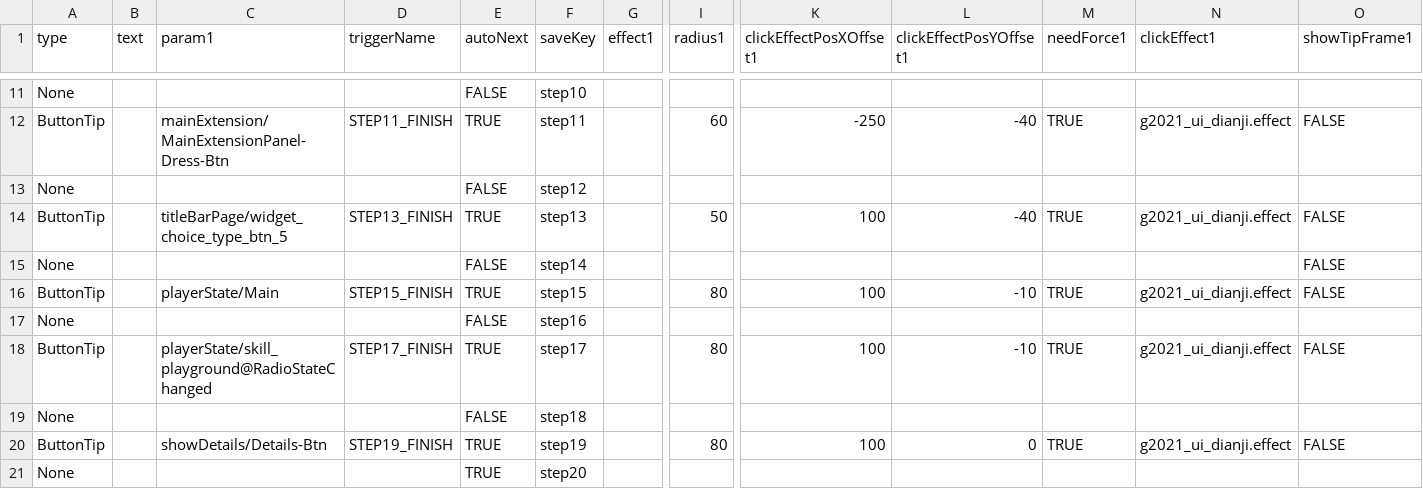
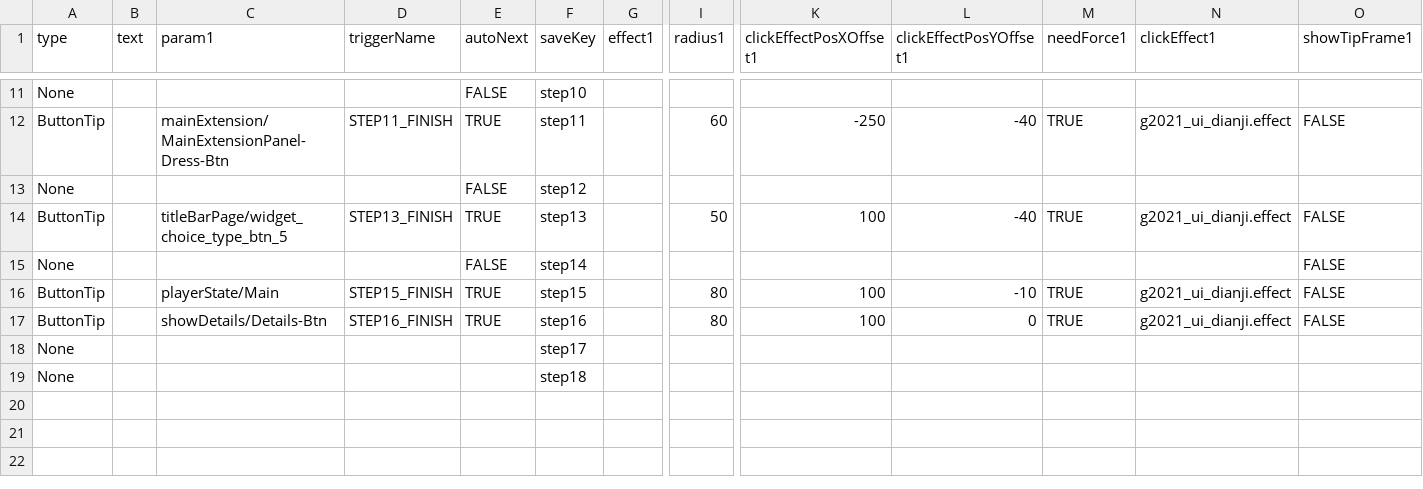
Before and after one commit to blockmangame/game_config, a CSV file: g2020/guide.csv, drawn as a sheet; only a part is shown, gaps mark what is left out; removed rows and columns are numbered as before the commit, all else as after; rows hold the shown columns only; the diff names each change by its address in the sheet, - before the commit and + after, or states it on an @@ line.

```diff
--- a/g2020/guide.csv
+++ b/g2020/guide.csv
-row 17: None |  |  |  | FALSE | step16
-C17 (param1): playerState/skill_playground@RadioStateChanged
+C17 (param1): showDetails/Details-Btn
-D17 (triggerName): STEP17_FINISH
+D17 (triggerName): STEP16_FINISH
-F17 (saveKey): step17
+F17 (saveKey): step16
-L17 (clickEffectPosYOffset1): -10
+L17 (clickEffectPosYOffset1): 0
+row 18: None |  |  |  |  | step17
-E19 (autoNext): FALSE
+E19 (autoNext): (empty)
-row 20: ButtonTip |  | showDetails/Details-Btn | STEP19_FINISH | TRUE | step19 |  | 80 | 100 | 0 | TRUE | g2021_ui_dianji.effect | FALSE
-row 21: None |  |  |  | TRUE | step20
```
Also changed, not shown: 3 other files.
